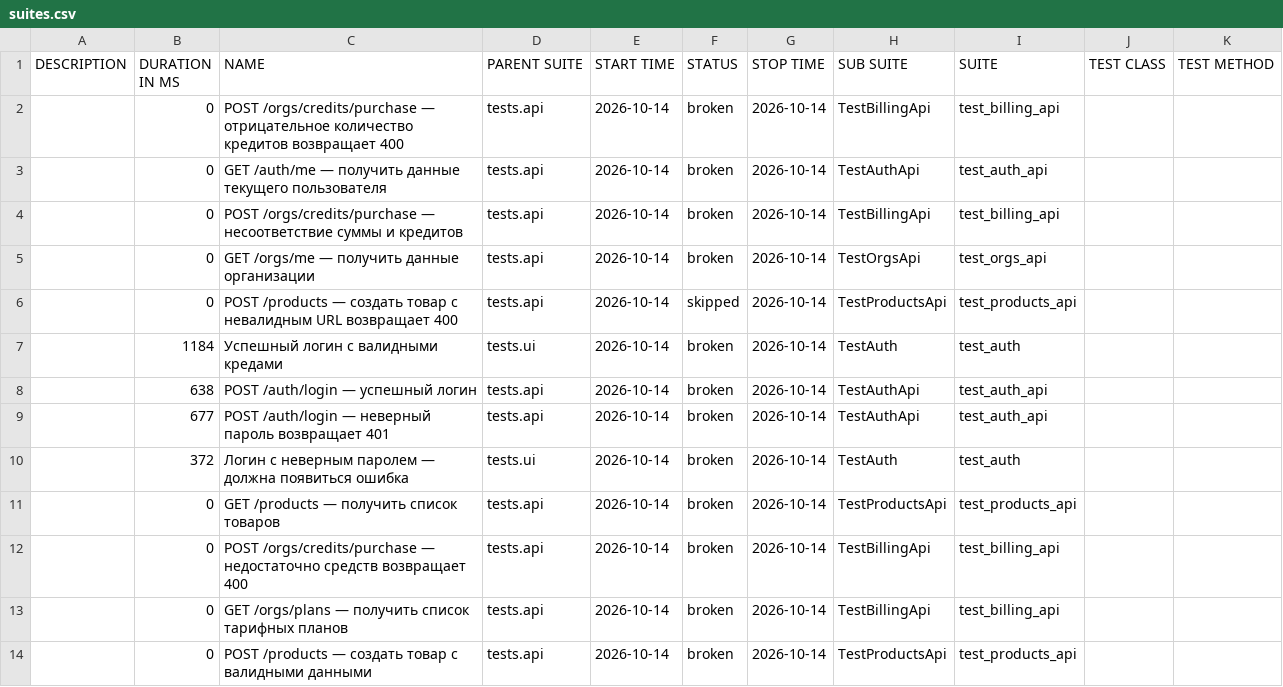
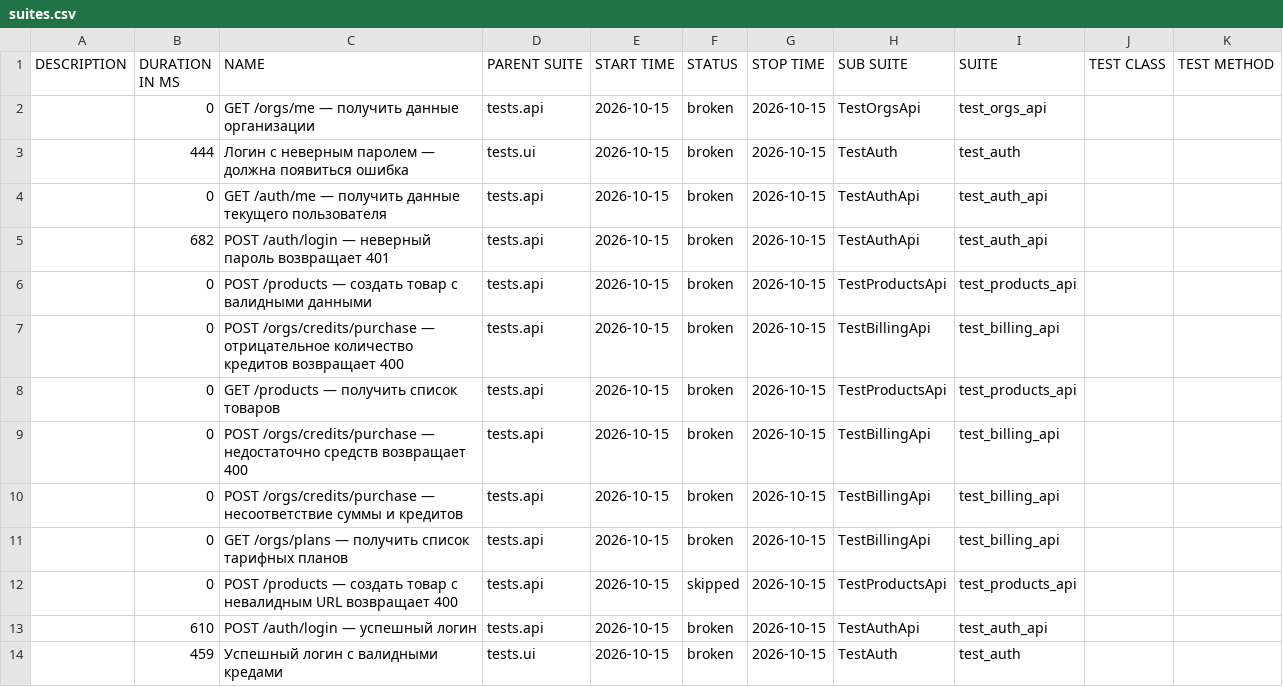
Before and after one commit to sunnatsh/kartochki-tests, a CSV file: data/suites.csv, drawn as a sheet.

```diff
--- a/data/suites.csv
+++ b/data/suites.csv
@@ -1,14 +1,14 @@
 "DESCRIPTION","DURATION IN MS","NAME","PARENT SUITE","START TIME","STATUS","STOP TIME","SUB SUITE","SUITE","TEST CLASS","TEST METHOD"
-"","0","POST /orgs/credits/purchase — отрицательное количество кредитов возвращает 400","tests.api","2026-10-14","broken","2026-10-14","TestBillingApi","test_billing_api","",""
-"","0","GET /auth/me — получить данные текущего пользователя","tests.api","2026-10-14","broken","2026-10-14","TestAuthApi","test_auth_api","",""
-"","0","POST /orgs/credits/purchase — несоответствие суммы и кредитов","tests.api","2026-10-14","broken","2026-10-14","TestBillingApi","test_billing_api","",""
-"","0","GET /orgs/me — получить данные организации","tests.api","2026-10-14","broken","2026-10-14","TestOrgsApi","test_orgs_api","",""
-"","0","POST /products — создать товар с невалидным URL возвращает 400","tests.api","2026-10-14","skipped","2026-10-14","TestProductsApi","test_products_api","",""
-"","1184","Успешный логин с валидными кредами","tests.ui","2026-10-14","broken","2026-10-14","TestAuth","test_auth","",""
-"","638","POST /auth/login — успешный логин","tests.api","2026-10-14","broken","2026-10-14","TestAuthApi","test_auth_api","",""
-"","677","POST /auth/login — неверный пароль возвращает 401","tests.api","2026-10-14","broken","2026-10-14","TestAuthApi","test_auth_api","",""
-"","372","Логин с неверным паролем — должна появиться ошибка","tests.ui","2026-10-14","broken","2026-10-14","TestAuth","test_auth","",""
-"","0","GET /products — получить список товаров","tests.api","2026-10-14","broken","2026-10-14","TestProductsApi","test_products_api","",""
-"","0","POST /orgs/credits/purchase — недостаточно средств возвращает 400","tests.api","2026-10-14","broken","2026-10-14","TestBillingApi","test_billing_api","",""
-"","0","GET /orgs/plans — получить список тарифных планов","tests.api","2026-10-14","broken","2026-10-14","TestBillingApi","test_billing_api","",""
-"","0","POST /products — создать товар с валидными данными","tests.api","2026-10-14","broken","2026-10-14","TestProductsApi","test_products_api","",""
+"","0","GET /orgs/me — получить данные организации","tests.api","2026-10-15","broken","2026-10-15","TestOrgsApi","test_orgs_api","",""
+"","444","Логин с неверным паролем — должна появиться ошибка","tests.ui","2026-10-15","broken","2026-10-15","TestAuth","test_auth","",""
+"","0","GET /auth/me — получить данные текущего пользователя","tests.api","2026-10-15","broken","2026-10-15","TestAuthApi","test_auth_api","",""
+"","682","POST /auth/login — неверный пароль возвращает 401","tests.api","2026-10-15","broken","2026-10-15","TestAuthApi","test_auth_api","",""
+"","0","POST /products — создать товар с валидными данными","tests.api","2026-10-15","broken","2026-10-15","TestProductsApi","test_products_api","",""
+"","0","POST /orgs/credits/purchase — отрицательное количество кредитов возвращает 400","tests.api","2026-10-15","broken","2026-10-15","TestBillingApi","test_billing_api","",""
+"","0","GET /products — получить список товаров","tests.api","2026-10-15","broken","2026-10-15","TestProductsApi","test_products_api","",""
+"","0","POST /orgs/credits/purchase — недостаточно средств возвращает 400","tests.api","2026-10-15","broken","2026-10-15","TestBillingApi","test_billing_api","",""
+"","0","POST /orgs/credits/purchase — несоответствие суммы и кредитов","tests.api","2026-10-15","broken","2026-10-15","TestBillingApi","test_billing_api","",""
+"","0","GET /orgs/plans — получить список тарифных планов","tests.api","2026-10-15","broken","2026-10-15","TestBillingApi","test_billing_api","",""
+"","0","POST /products — создать товар с невалидным URL возвращает 400","tests.api","2026-10-15","skipped","2026-10-15","TestProductsApi","test_products_api","",""
+"","610","POST /auth/login — успешный логин","tests.api","2026-10-15","broken","2026-10-15","TestAuthApi","test_auth_api","",""
+"","459","Успешный логин с валидными кредами","tests.ui","2026-10-15","broken","2026-10-15","TestAuth","test_auth","",""
```
Also changed, not shown: data/behaviors.csv, 47 other files.
